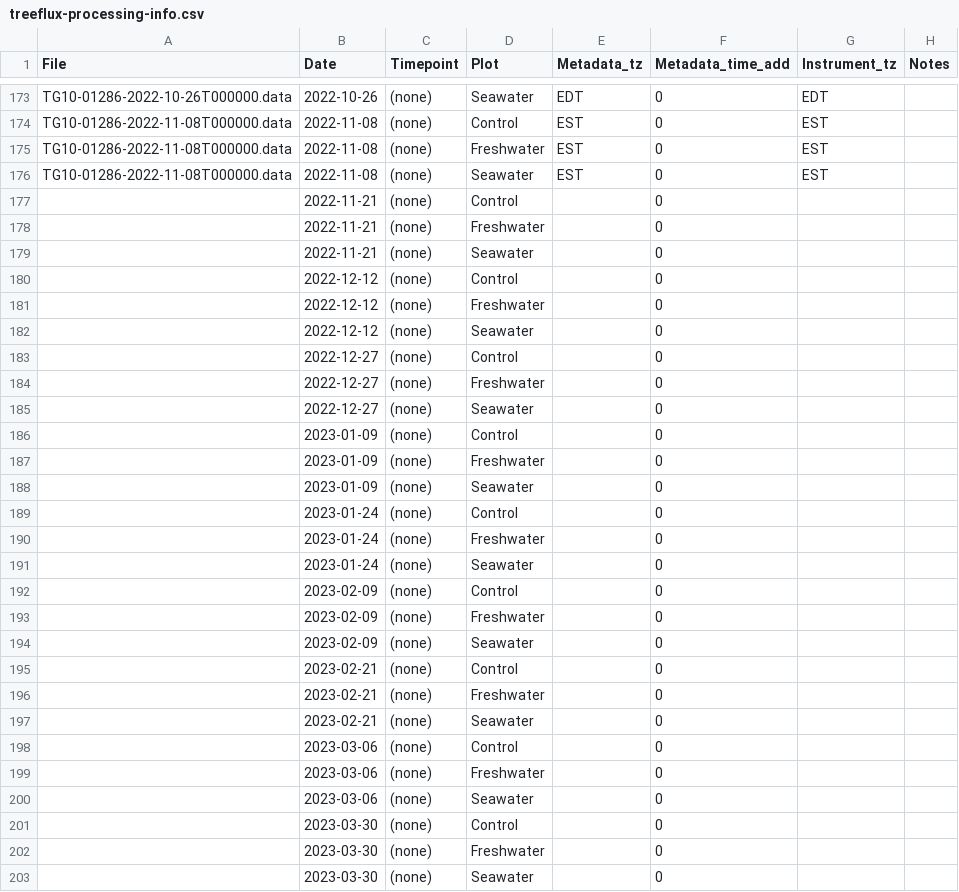
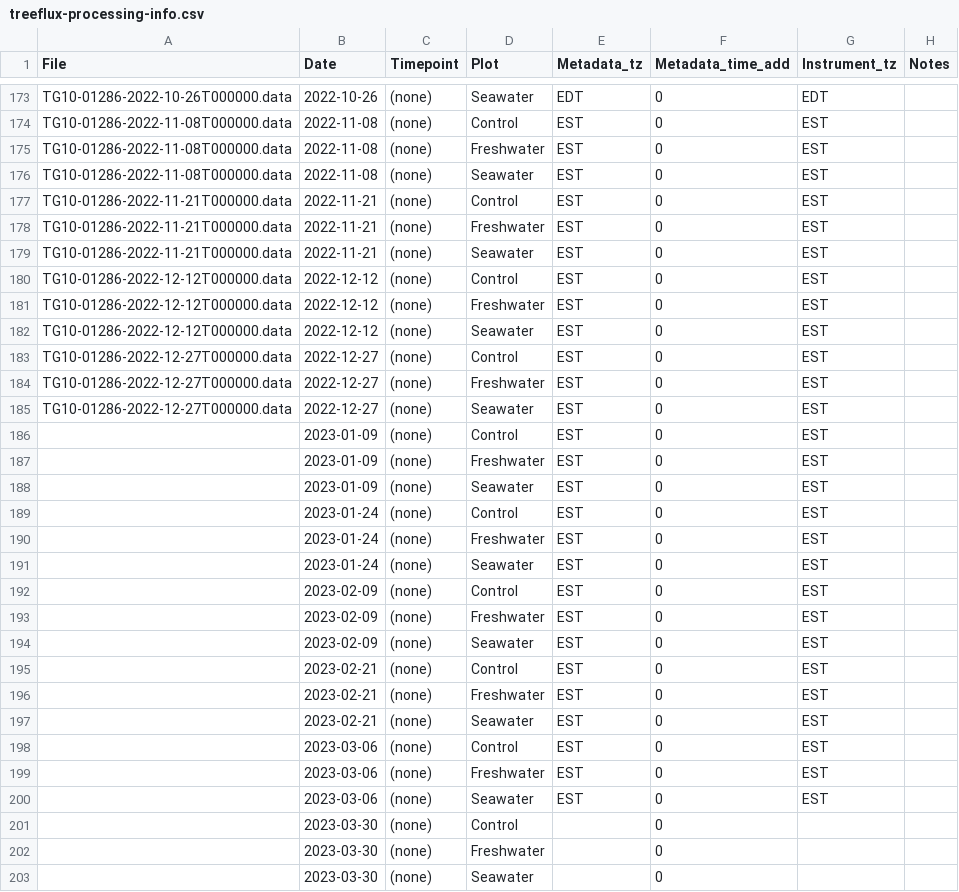
Before and after one commit to COMPASS-DOE/TEMPEST, a CSV file: Data/tree_flux_licor/treeflux-processing-info.csv, drawn as a sheet; only a part is shown, gaps mark what is left out.

Commit message:
Nov-Dec 2022 msmts

```diff
--- a/Data/tree_flux_licor/treeflux-processing-info.csv
+++ b/Data/tree_flux_licor/treeflux-processing-info.csv
@@ -176,26 +176,26 @@ TG10-01286-2022-11-08T000000.data,2022-11-08,(none),Freshwater,EST,0,EST,
 TG10-01286-2022-11-08T000000.data,2022-11-08,(none),Seawater,EST,0,EST,
-,2022-11-21,(none),Control,,0,,
-,2022-11-21,(none),Freshwater,,0,,
-,2022-11-21,(none),Seawater,,0,,
-,2022-12-12,(none),Control,,0,,
-,2022-12-12,(none),Freshwater,,0,,
-,2022-12-12,(none),Seawater,,0,,
-,2022-12-27,(none),Control,,0,,
-,2022-12-27,(none),Freshwater,,0,,
-,2022-12-27,(none),Seawater,,0,,
-,2023-01-09,(none),Control,,0,,
-,2023-01-09,(none),Freshwater,,0,,
-,2023-01-09,(none),Seawater,,0,,
-,2023-01-24,(none),Control,,0,,
-,2023-01-24,(none),Freshwater,,0,,
-,2023-01-24,(none),Seawater,,0,,
-,2023-02-09,(none),Control,,0,,
-,2023-02-09,(none),Freshwater,,0,,
-,2023-02-09,(none),Seawater,,0,,
-,2023-02-21,(none),Control,,0,,
-,2023-02-21,(none),Freshwater,,0,,
-,2023-02-21,(none),Seawater,,0,,
-,2023-03-06,(none),Control,,0,,
-,2023-03-06,(none),Freshwater,,0,,
-,2023-03-06,(none),Seawater,,0,,
+TG10-01286-2022-11-21T000000.data,2022-11-21,(none),Control,EST,0,EST,
+TG10-01286-2022-11-21T000000.data,2022-11-21,(none),Freshwater,EST,0,EST,
+TG10-01286-2022-11-21T000000.data,2022-11-21,(none),Seawater,EST,0,EST,
+TG10-01286-2022-12-12T000000.data,2022-12-12,(none),Control,EST,0,EST,
+TG10-01286-2022-12-12T000000.data,2022-12-12,(none),Freshwater,EST,0,EST,
+TG10-01286-2022-12-12T000000.data,2022-12-12,(none),Seawater,EST,0,EST,
+TG10-01286-2022-12-27T000000.data,2022-12-27,(none),Control,EST,0,EST,
+TG10-01286-2022-12-27T000000.data,2022-12-27,(none),Freshwater,EST,0,EST,
+TG10-01286-2022-12-27T000000.data,2022-12-27,(none),Seawater,EST,0,EST,
+,2023-01-09,(none),Control,EST,0,EST,
+,2023-01-09,(none),Freshwater,EST,0,EST,
+,2023-01-09,(none),Seawater,EST,0,EST,
+,2023-01-24,(none),Control,EST,0,EST,
+,2023-01-24,(none),Freshwater,EST,0,EST,
+,2023-01-24,(none),Seawater,EST,0,EST,
+,2023-02-09,(none),Control,EST,0,EST,
+,2023-02-09,(none),Freshwater,EST,0,EST,
+,2023-02-09,(none),Seawater,EST,0,EST,
+,2023-02-21,(none),Control,EST,0,EST,
+,2023-02-21,(none),Freshwater,EST,0,EST,
+,2023-02-21,(none),Seawater,EST,0,EST,
+,2023-03-06,(none),Control,EST,0,EST,
+,2023-03-06,(none),Freshwater,EST,0,EST,
+,2023-03-06,(none),Seawater,EST,0,EST,
 ,2023-03-30,(none),Control,,0,,
```
